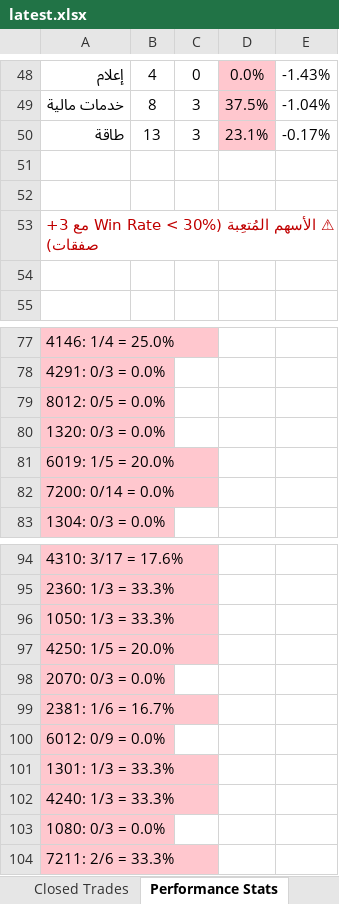
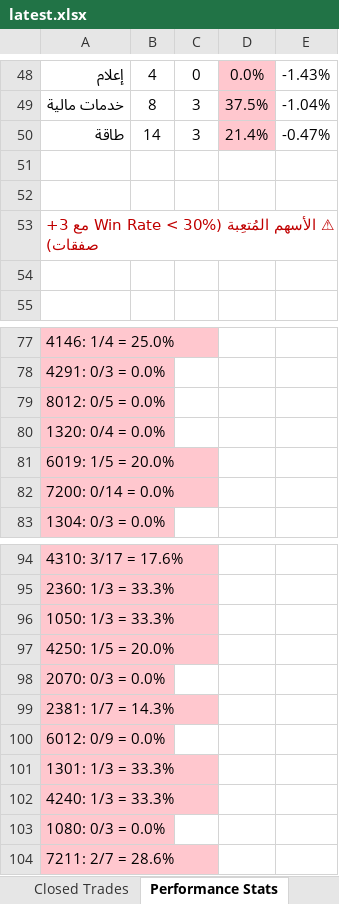
Before and after one commit to dhaher3337-debug/tadawul-swing, an Excel workbook: paper_trades/latest.xlsx, sheet Performance Stats, drawn as a sheet; only a part is shown, gaps mark what is left out; values as stored, in another font and other column widths than the file's, no borders; the diff covers the shown part only; the diff names each change by its address in the sheet, - before the commit and + after, or states it on an @@ line.

```diff
--- a/paper_trades/latest.xlsx (sheet Performance Stats)
+++ b/paper_trades/latest.xlsx (sheet Performance Stats)
-B50: 13
+B50: 14
-D50: 23.1%
+D50: 21.4%
-E50: -0.17%
+E50: -0.47%
-A80: 1320: 0/3 = 0.0%
+A80: 1320: 0/4 = 0.0%
-A99: 2381: 1/6 = 16.7%
+A99: 2381: 1/7 = 14.3%
-A104: 7211: 2/6 = 33.3%
+A104: 7211: 2/7 = 28.6%
```
Also changed, not shown: 18 edited cells elsewhere in this sheet, sheet Active Trades, sheet Closed Trades, sheet Per-Stock, 32 other files.
